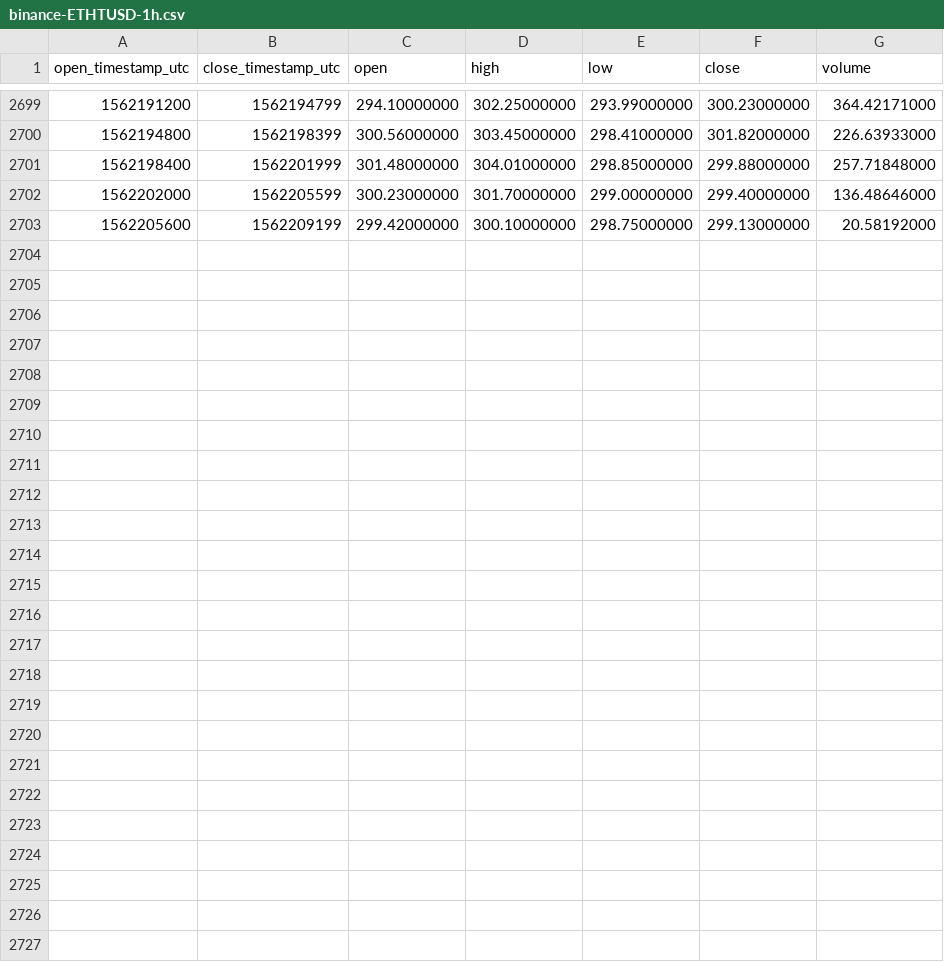
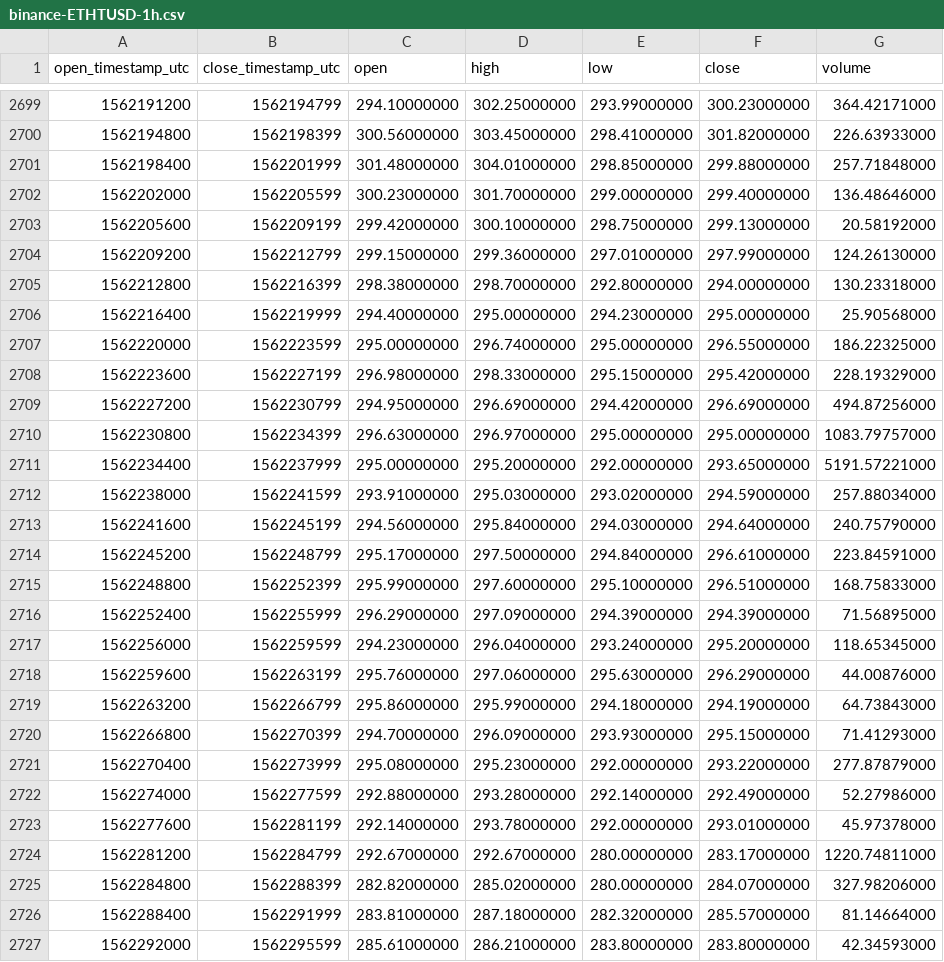
Before and after one commit to cryptobigbro/binance-ETHTUSD, a CSV file: binance-ETHTUSD-1h.csv, drawn as a sheet; only a part is shown, gaps mark what is left out.

Commit message:
Update OHLCV data.

```diff
--- a/binance-ETHTUSD-1h.csv
+++ b/binance-ETHTUSD-1h.csv
@@ -2703 +2703,25 @@ open_timestamp_utc,close_timestamp_utc,open,high,low,close,volume
 1562205600,1562209199,299.42000000,300.10000000,298.75000000,299.13000000,20.58192000
+1562209200,1562212799,299.15000000,299.36000000,297.01000000,297.99000000,124.26130000
+1562212800,1562216399,298.38000000,298.70000000,292.80000000,294.00000000,130.23318000
+1562216400,1562219999,294.40000000,295.00000000,294.23000000,295.00000000,25.90568000
+1562220000,1562223599,295.00000000,296.74000000,295.00000000,296.55000000,186.22325000
+1562223600,1562227199,296.98000000,298.33000000,295.15000000,295.42000000,228.19329000
+1562227200,1562230799,294.95000000,296.69000000,294.42000000,296.69000000,494.87256000
+1562230800,1562234399,296.63000000,296.97000000,295.00000000,295.00000000,1083.79757000
+1562234400,1562237999,295.00000000,295.20000000,292.00000000,293.65000000,5191.57221000
+1562238000,1562241599,293.91000000,295.03000000,293.02000000,294.59000000,257.88034000
+1562241600,1562245199,294.56000000,295.84000000,294.03000000,294.64000000,240.75790000
+1562245200,1562248799,295.17000000,297.50000000,294.84000000,296.61000000,223.84591000
+1562248800,1562252399,295.99000000,297.60000000,295.10000000,296.51000000,168.75833000
+1562252400,1562255999,296.29000000,297.09000000,294.39000000,294.39000000,71.56895000
+1562256000,1562259599,294.23000000,296.04000000,293.24000000,295.20000000,118.65345000
+1562259600,1562263199,295.76000000,297.06000000,295.63000000,296.29000000,44.00876000
+1562263200,1562266799,295.86000000,295.99000000,294.18000000,294.19000000,64.73843000
+1562266800,1562270399,294.70000000,296.09000000,293.93000000,295.15000000,71.41293000
+1562270400,1562273999,295.08000000,295.23000000,292.00000000,293.22000000,277.87879000
+1562274000,1562277599,292.88000000,293.28000000,292.14000000,292.49000000,52.27986000
+1562277600,1562281199,292.14000000,293.78000000,292.00000000,293.01000000,45.97378000
+1562281200,1562284799,292.67000000,292.67000000,280.00000000,283.17000000,1220.74811000
+1562284800,1562288399,282.82000000,285.02000000,280.00000000,284.07000000,327.98206000
+1562288400,1562291999,283.81000000,287.18000000,282.32000000,285.57000000,81.14664000
+1562292000,1562295599,285.61000000,286.21000000,283.80000000,283.80000000,42.34593000
```
Also changed, not shown: binance-ETHTUSD-1d.csv.
